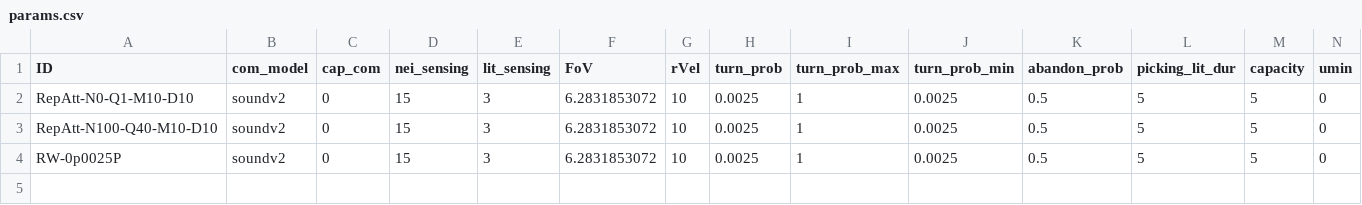
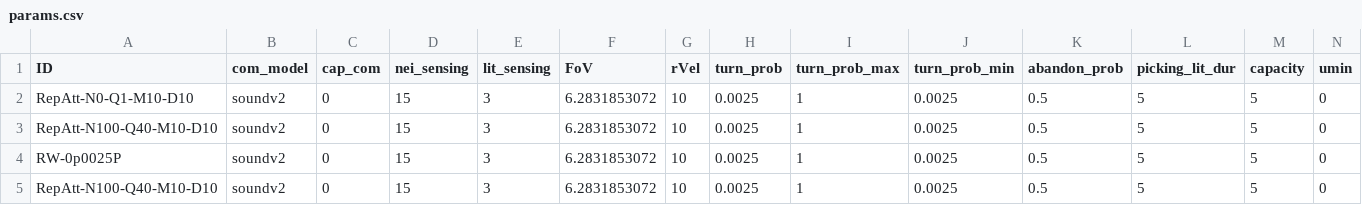
Before and after one commit to elcymon/swarm_sim, a CSV file: params/params.csv, drawn as a sheet; only a part is shown; rows hold the shown columns only; the diff names each change by its address in the sheet, - before the commit and + after, or states it on an @@ line.

Commit message:
implement sliding window filter

```diff
--- a/params/params.csv
+++ b/params/params.csv
+row 5: RepAtt-N100-Q40-M10-D10 | soundv2 | 0 | 15 | 3 | 6.2831853072 | 10 | 0.0025 | 1 | 0.0025 | 0.5 | 5 | 5 | 0
```
Also changed, not shown: 9 other files.
